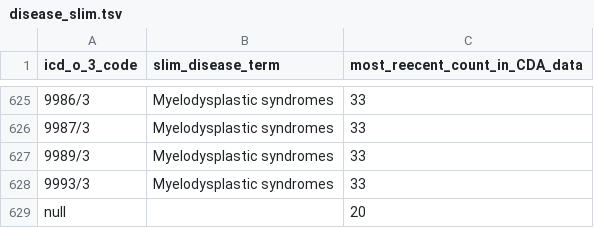
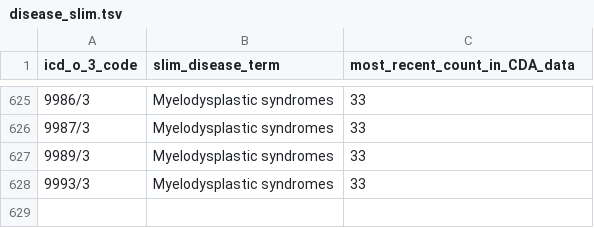
Before and after one commit to CancerDataAggregator/harmonization_reference, a TSV file: slim_maps/disease_slim.tsv, drawn as a sheet; only a part is shown, gaps mark what is left out; the diff names each change by its address in the sheet, - before the commit and + after, or states it on an @@ line.

Commit message:
Updating slim maps: disease with latest values, anatomic_site with expected filenames and content formatting

```diff
--- a/slim_maps/disease_slim.tsv
+++ b/slim_maps/disease_slim.tsv
-C1: most_reecent_count_in_CDA_data
+C1: most_recent_count_in_CDA_data
-row 629: null |  | 20
```
Also changed, not shown: 2 other files.
